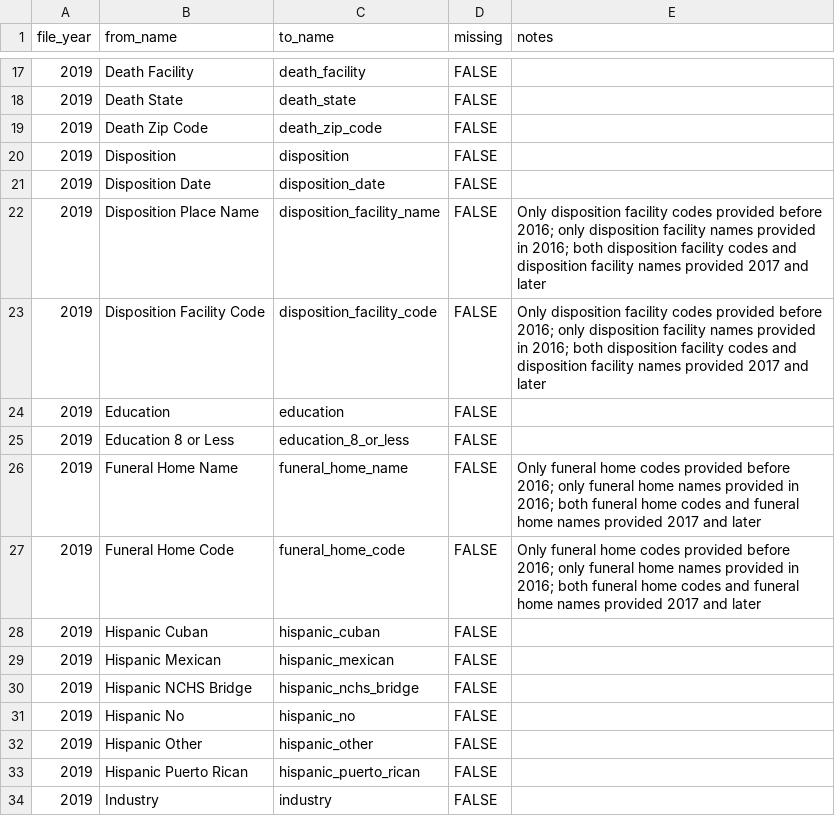
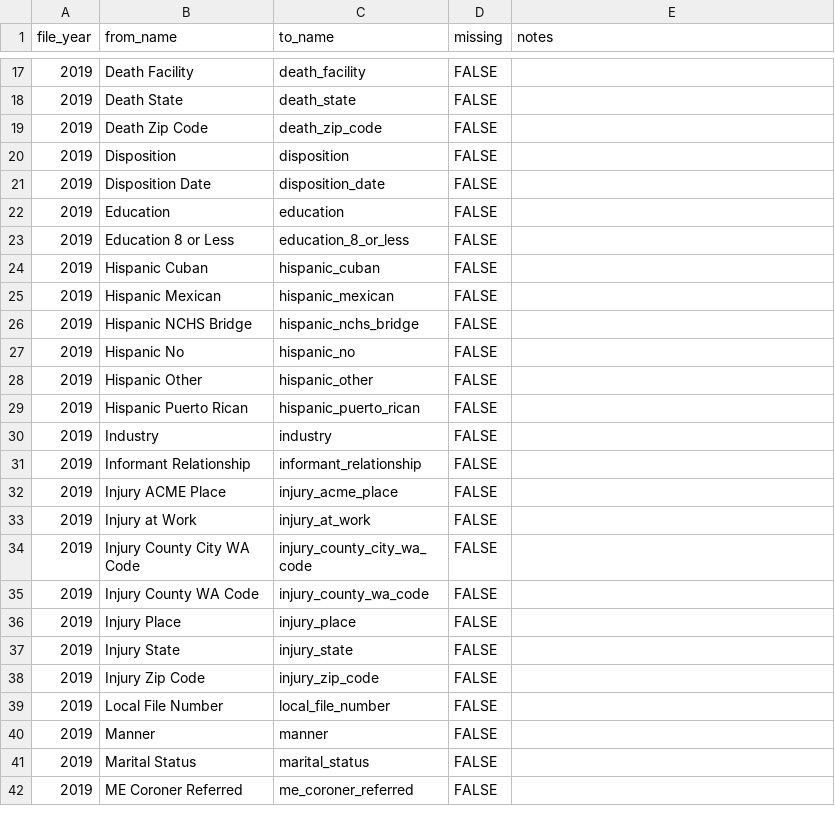
Before and after one commit to WA-LHJ-Analytic-Resources/WA-DOH-CHS-Death-Files-ETL, a CSV file: Resources/Crosswalks/2019/rename_variables_2019.csv, drawn as a sheet; only a part is shown, gaps mark what is left out; the shorter side is filled out with more unchanged rows; the diff names each change by its address in the sheet, - before the commit and + after, or states it on an @@ line.

```diff
--- a/Resources/Crosswalks/2019/rename_variables_2019.csv
+++ b/Resources/Crosswalks/2019/rename_variables_2019.csv
-row 22: 2019 | Disposition Place Name | disposition_facility_name | FALSE | Only disposition facility codes provided before 2016; only disposition facility names provided in 2016; both disposition facility codes and disposition facility names provided 2017 and later
-row 23: 2019 | Disposition Facility Code | disposition_facility_code | FALSE | Only disposition facility codes provided before 2016; only disposition facility names provided in 2016; both disposition facility codes and disposition facility names provided 2017 and later
-row 26: 2019 | Funeral Home Name | funeral_home_name | FALSE | Only funeral home codes provided before 2016; only funeral home names provided in 2016; both funeral home codes and funeral home names provided 2017 and later
-row 27: 2019 | Funeral Home Code | funeral_home_code | FALSE | Only funeral home codes provided before 2016; only funeral home names provided in 2016; both funeral home codes and funeral home names provided 2017 and later
```
Also changed, not shown: Resources/Crosswalks/2017/rename_variables_2017.csv, Resources/Crosswalks/2018/rename_variables_2018.csv, 16 other files.
